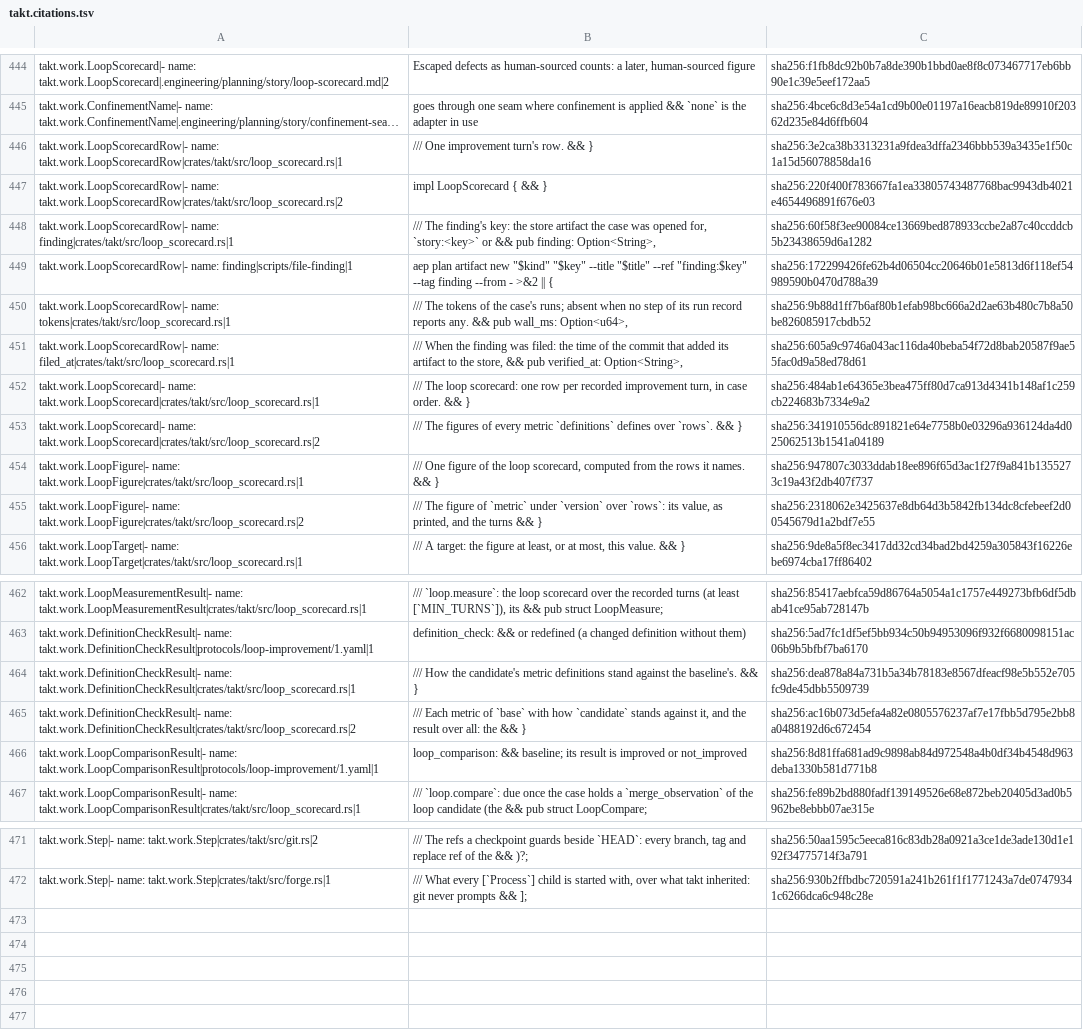
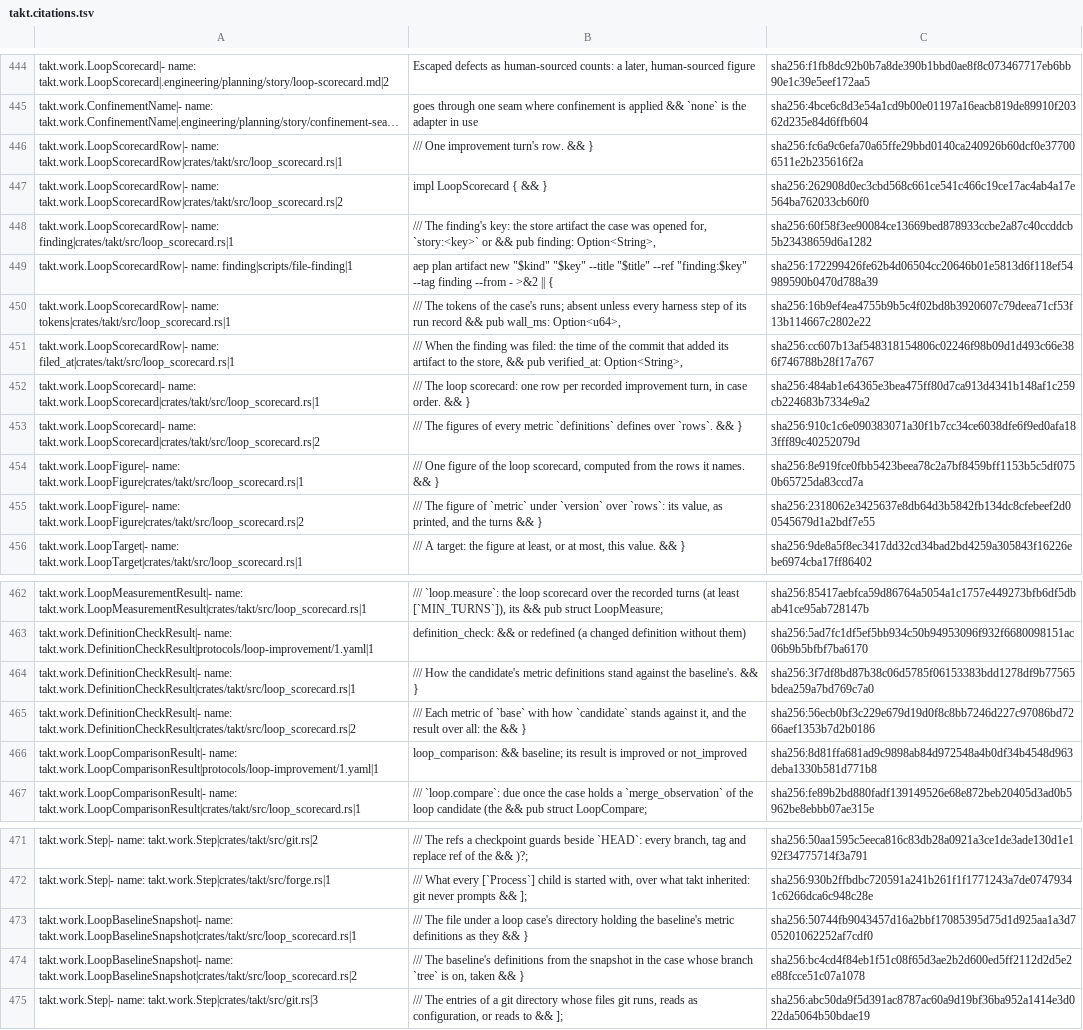
Before and after one commit to beyond10x/takt, a TSV file: ess/domains/takt.citations.tsv, drawn as a sheet; only a part is shown, gaps mark what is left out; long unchanged cells end in …; the diff names each change by its address in the sheet, - before the commit and + after, or states it on an @@ line.

```diff
--- a/ess/domains/takt.citations.tsv
+++ b/ess/domains/takt.citations.tsv
-C446: sha256:3e2ca38b3313231a9fdea3dffa2346bbb539a3435e1f50c1a15d56078858da16
+C446: sha256:fc6a9c6efa70a65ffe29bbd0140ca240926b60dcf0e377006511e2b235616f2a
-C447: sha256:220f400f783667fa1ea33805743487768bac9943db4021e4654496891f676e03
+C447: sha256:262908d0ec3cbd568c661ce541c466c19ce17ac4ab4a17e564ba762033cb60f0
-B450: …runs; absent when no step of its run record reports any. && pub…
+B450: …runs; absent unless every harness step of its run record && pub…
-C450: sha256:9b88d1ff7b6af80b1efab98bc666a2d2ae63b480c7b8a50be826085917cbdb52
+C450: sha256:16b9ef4ea4755b9b5c4f02bd8b3920607c79deea71cf53f13b114667c2802e22
-C451: sha256:605a9c9746a043ac116da40beba54f72d8bab20587f9ae55fac0d9a58ed78d61
+C451: sha256:cc607b13af548318154806c02246f98b09d1d493c66e386f746788b28f17a767
-C453: sha256:341910556dc891821e64e7758b0e03296a936124da4d025062513b1541a04189
+C453: sha256:910c1c6e090383071a30f1b7cc34ce6038dfe6f9ed0afa183fff89c40252079d
-C454: sha256:947807c3033ddab18ee896f65d3ac1f27f9a841b1355273c19a43f2db407f737
+C454: sha256:8e919fce0fbb5423beea78c2a7bf8459bff1153b5c5df0750b65725da83ccd7a
-C464: sha256:dea878a84a731b5a34b78183e8567dfeacf98e5b552e705fc9de45dbb5509739
+C464: sha256:3f7df8bd87b38c06d5785f06153383bdd1278df9b77565bdea259a7bd769c7a0
-C465: sha256:ac16b073d5efa4a82e0805576237af7e17fbb5d795e2bb8a0488192d6c672454
+C465: sha256:56ecb0bf3c229e679d19d0f8c8bb7246d227c97086bd7266aef1353b7d2b0186
+row 473: takt.work.LoopBaselineSnapshot|- name: takt.work.LoopBaselineSnapshot|crates/takt/src/loop_scorecard.rs|1 | /// The file under a loop case's directory holding the baseline's metric definitions as they && } | sha256:50744fb9043457d16a2bbf17085395d75d1d925aa1a3d705201062252af7cdf0
+row 474: takt.work.LoopBaselineSnapshot|- name: takt.work.LoopBaselineSnapshot|crates/takt/src/loop_scorecard.rs|2 | /// The baseline's definitions from the snapshot in the case whose branch `tree` is on, taken && } | sha256:bc4cd4f84eb1f51c08f65d3ae2b2d600ed5ff2112d2d5e2e88fcce51c07a1078
+row 475: takt.work.Step|- name: takt.work.Step|crates/takt/src/git.rs|3 | /// The entries of a git directory whose files git runs, reads as configuration, or reads to && ]; | sha256:abc50da9f5d391ac8787ac60a9d19bf36ba952a1414e3d022da5064b50bdae19
```
Also changed, not shown: 6 other files.
